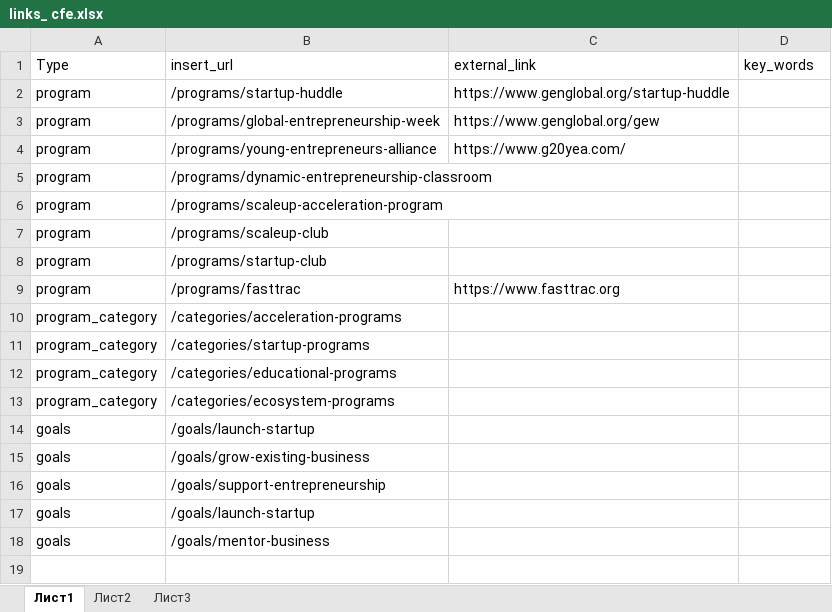
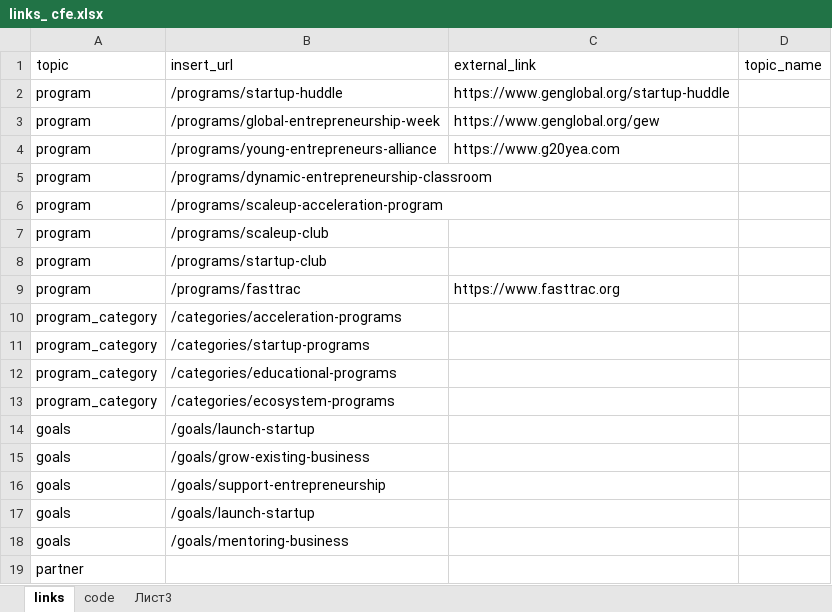
Before and after one commit to fozak/cfeglobal.org, an Excel workbook: a/links_ cfe.xlsx, sheet links, drawn as a sheet; values as stored, in another font and other column widths than the file's, no borders; the diff names each change by its address in the sheet, - before the commit and + after, or states it on an @@ line.

```diff
--- a/a/links_ cfe.xlsx (sheet links)
+++ b/a/links_ cfe.xlsx (sheet links)
-sheet tab: Лист1
+sheet tab: links
-sheet tab: Лист2
+sheet tab: code
-A1: Type
+A1: topic
-D1: key_words
+D1: topic_name
-C4 (external_link): https://www.g20yea.com/
+C4 (external_link): https://www.g20yea.com
-B18 (insert_url): /goals/mentor-business
+B18 (insert_url): /goals/mentoring-business
+row 19: partner
```
Also changed, not shown: 4 other files.
